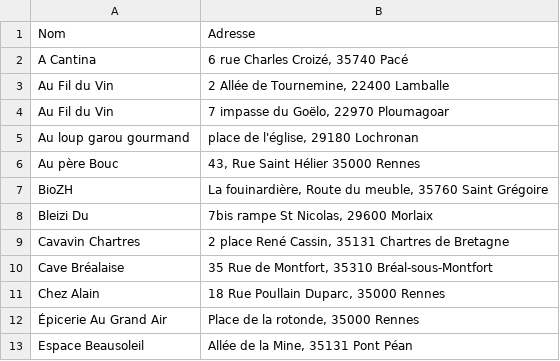
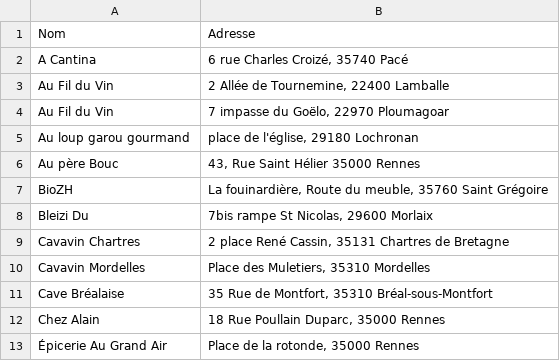
Before and after one commit to vieuxsinge/website, a CSV file: content/assets/dataviz/points-de-vente/places.csv, drawn as a sheet; only a part is shown; the shorter side is filled out with more unchanged rows; the diff names each change by its address in the sheet, - before the commit and + after, or states it on an @@ line.

Commit message:
Ajout de Cavavin mordelles

```diff
--- a/content/assets/dataviz/points-de-vente/places.csv
+++ b/content/assets/dataviz/points-de-vente/places.csv
+row 10: Cavavin Mordelles | Place des Muletiers, 35310 Mordelles
```
